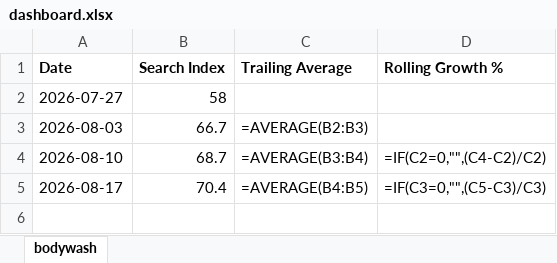
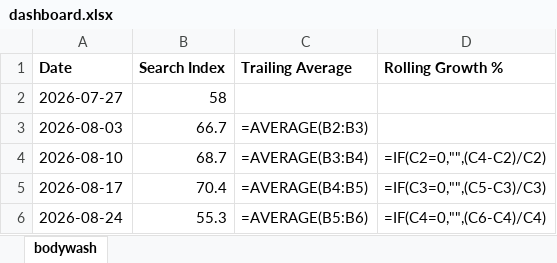
Before and after one commit to Kshitiz171222/Automated-tracker, an Excel workbook: docs/dashboard.xlsx, sheet bodywash, drawn as a sheet; values as stored, in another font and other column widths than the file's, no borders; formulas without a stored value are shown as written; charts and pictures not drawn; the diff names each change by its address in the sheet, - before the commit and + after, or states it on an @@ line.

```diff
--- a/docs/dashboard.xlsx (sheet bodywash)
+++ b/docs/dashboard.xlsx (sheet bodywash)
+row 6: 2026-08-24 | 55.3 | =AVERAGE(B5:B6) | =IF(C4=0,"",(C6-C4)/C4)
```
Also changed, not shown: charts or pictures, 2 other files.
